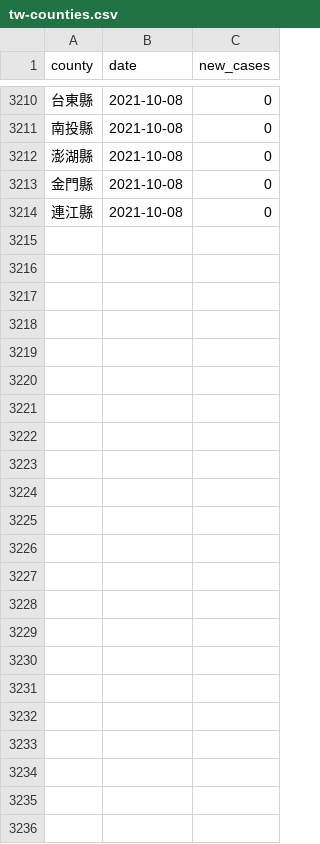
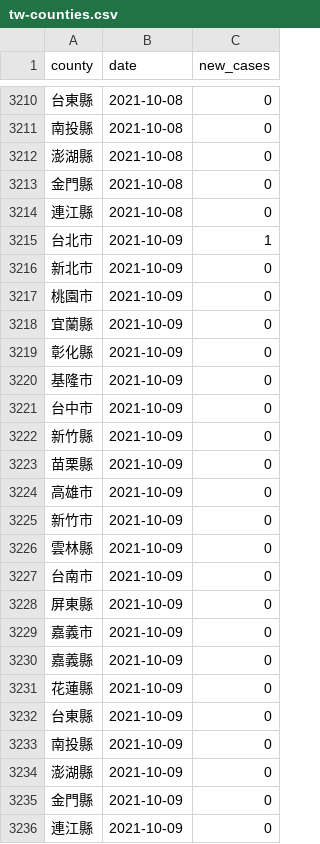
Before and after one commit to tnl-graphics/covid-19-data, a CSV file: tw-counties.csv, drawn as a sheet; only a part is shown, gaps mark what is left out.

Commit message:
Flat: latest data (2021-10-09T16:04:17.474Z) {   "date": "2021-10-09T16:04:17.474Z",   "files": [     {       "name": "tw-counties.csv",       "deltaBytes": 506,       "source": "https://datastore.thenewslens.com/infographic/covid-19-data/tw-counties.csv"     },     {       "name": "live/tw-counties.csv",       "deltaBytes": 0,       "source": "https://datastore.thenewslens.com/infographic/covid-19-data/live/tw-counties.csv"     },     {       "name": "live/tw.csv",       "deltaBytes": 0,       "source": "https://datastore.thenewslens.com/infographic/covid-19-data/live/tw.csv"     },     {       "name": "rolling-averages/tw-counties.csv",       "deltaBytes": 614,       "source": "https://datastore.thenewslens.com/infographic/covid-19-data/rolling-averages/tw-counties.csv"     }   ] }

```diff
--- a/tw-counties.csv
+++ b/tw-counties.csv
@@ -3214 +3214,23 @@ county,date,new_cases
 連江縣,2021-10-08,0
+台北市,2021-10-09,1
+新北市,2021-10-09,0
+桃園市,2021-10-09,0
+宜蘭縣,2021-10-09,0
+彰化縣,2021-10-09,0
+基隆市,2021-10-09,0
+台中市,2021-10-09,0
+新竹縣,2021-10-09,0
+苗栗縣,2021-10-09,0
+高雄市,2021-10-09,0
+新竹市,2021-10-09,0
+雲林縣,2021-10-09,0
+台南市,2021-10-09,0
+屏東縣,2021-10-09,0
+嘉義市,2021-10-09,0
+嘉義縣,2021-10-09,0
+花蓮縣,2021-10-09,0
+台東縣,2021-10-09,0
+南投縣,2021-10-09,0
+澎湖縣,2021-10-09,0
+金門縣,2021-10-09,0
+連江縣,2021-10-09,0
```
Also changed, not shown: live/tw-counties.csv, rolling-averages/tw-counties.csv, 1 other file.
